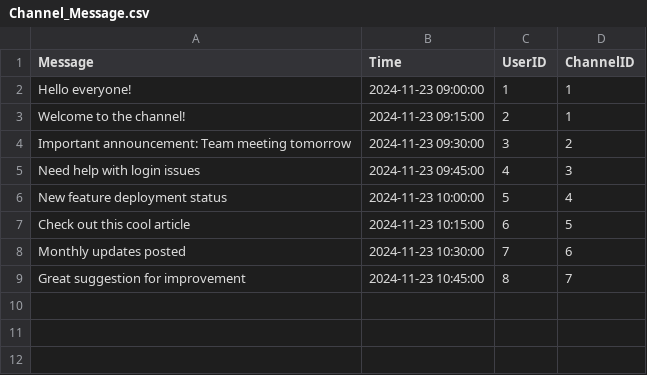
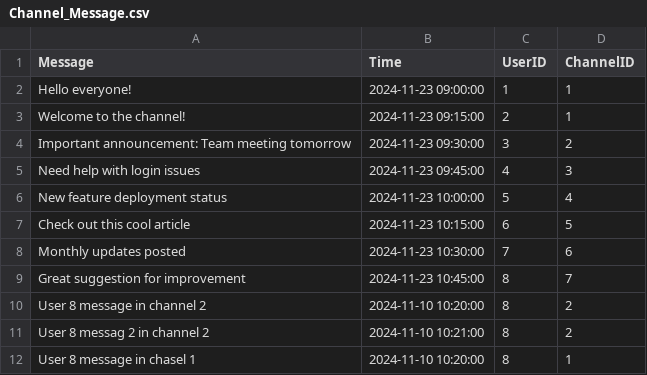
Before and after one commit to demetriusdemammos/phase_2_262, a CSV file: Channel_Message.csv, drawn as a sheet.

```diff
--- a/Channel_Message.csv
+++ b/Channel_Message.csv
@@ -9 +9,4 @@ Monthly updates posted,2024-11-23 10:30:00,7,6
 Great suggestion for improvement,2024-11-23 10:45:00,8,7
+User 8 message in channel 2, 2024-11-10 10:20:00, 8, 2
+User 8 messag 2 in channel 2, 2024-11-10 10:21:00, 8, 2
+User 8 message in chasel 1, 2024-11-10 10:20:00, 8, 1
```
Also changed, not shown: 3 other files.
